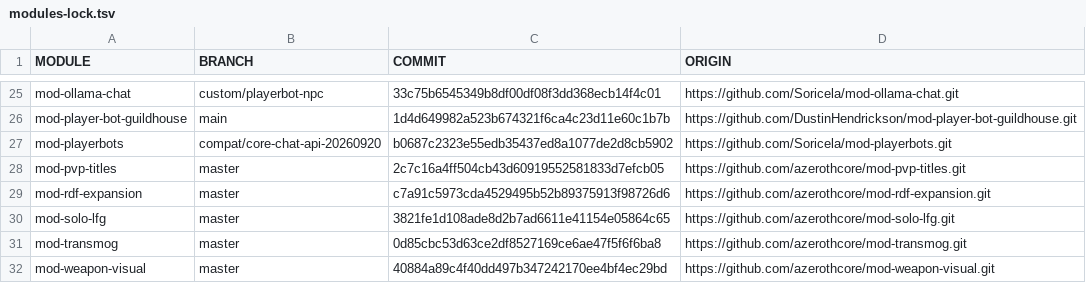
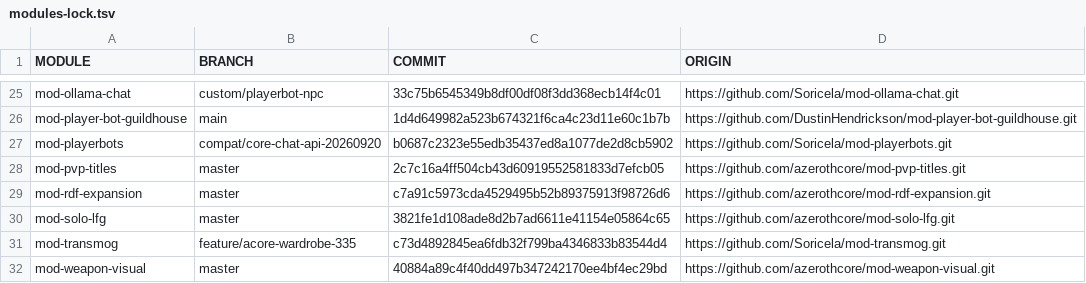
Before and after one commit to Soricela/azerothcore-wotlk-playerbots, a TSV file: modules-lock.tsv, drawn as a sheet; only a part is shown, gaps mark what is left out.

Commit message:
feat: integrate AzerothCore wardrobe MVP

```diff
--- a/modules-lock.tsv
+++ b/modules-lock.tsv
@@ -30,3 +30,3 @@ mod-rdf-expansion	master	c7a91c5973cda4529495b52b89375913f98726d6	https://github
 mod-solo-lfg	master	3821fe1d108ade8d2b7ad6611e41154e05864c65	https://github.com/azerothcore/mod-solo-lfg.git
-mod-transmog	master	0d85cbc53d63ce2df8527169ce6ae47f5f6f6ba8	https://github.com/azerothcore/mod-transmog.git
+mod-transmog	feature/acore-wardrobe-335	c73d4892845ea6fdb32f799ba4346833b83544d4	https://github.com/Soricela/mod-transmog.git
 mod-weapon-visual	master	40884a89c4f40dd497b347242170ee4bf4ec29bd	https://github.com/azerothcore/mod-weapon-visual.git
```
Also changed, not shown: 3 other files.
